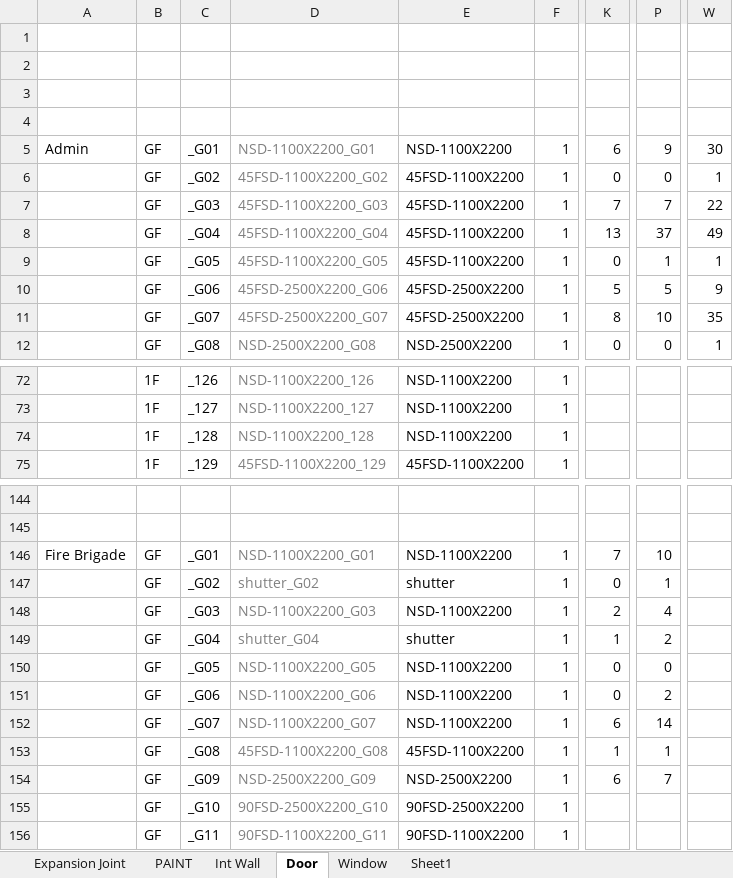
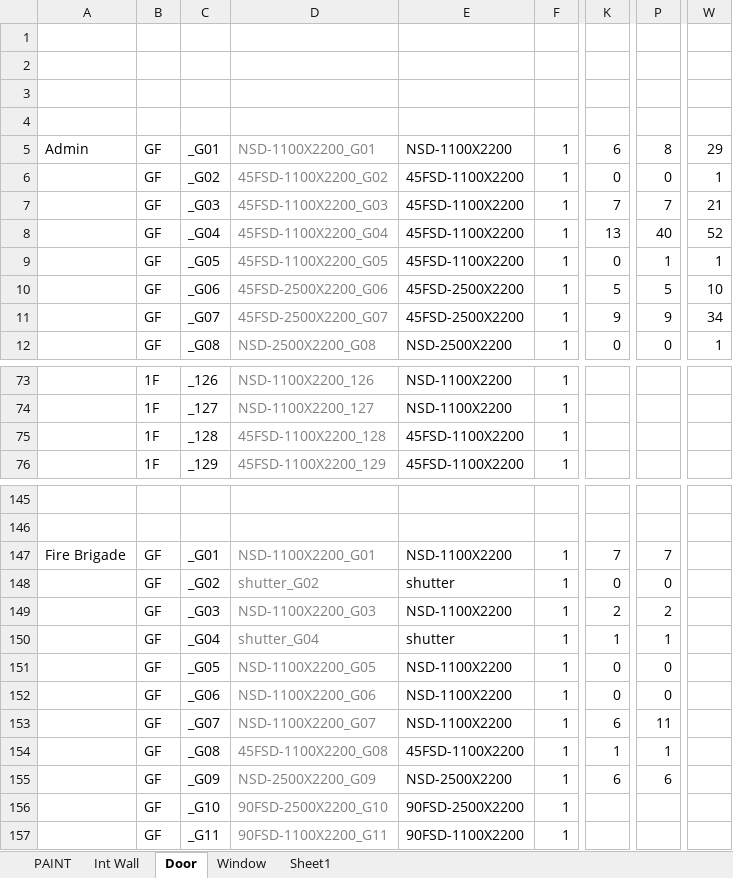
Before and after one commit to hnanmal/mQ, an Excel workbook: etc/documentum/내화및물량/revB/산출근거/UAE FFF_마감물량 산출 근거_부속동.xlsx, sheet Door, drawn as a sheet; only a part is shown, gaps mark what is left out; values as stored, in another font and other column widths than the file's, no borders; addresses are those after the commit; the diff covers the shown part only; the diff names each change by its address in the sheet, - before the commit and + after, or states it on an @@ line.

```diff
--- a/etc/documentum/내화및물량/revB/산출근거/UAE FFF_마감물량 산출 근거_부속동.xlsx (sheet Door)
+++ b/etc/documentum/내화및물량/revB/산출근거/UAE FFF_마감물량 산출 근거_부속동.xlsx (sheet Door)
-sheet tab: Expansion Joint
-P5: 9
+P5: 8
-W5: 30
+W5: 29
-W7: 22
+W7: 21
-P8: 37
+P8: 40
-W8: 49
+W8: 52
-W10: 9
+W10: 10
-K11: 8
+K11: 9
-P11: 10
+P11: 9
-W11: 35
+W11: 34
-D75: NSD-1100X2200_128
+D75: 45FSD-1100X2200_128
-E75: NSD-1100X2200
+E75: 45FSD-1100X2200
-P147: 10
+P147: 7
-P148: 1
+P148: 0
-P149: 4
+P149: 2
-P150: 2
+P150: 1
-P152: 2
+P152: 0
-P153: 14
+P153: 11
-P155: 7
+P155: 6
```
Also changed, not shown: 2 added rows, 1 removed row and 31 edited cells elsewhere in this sheet, sheet Int Wall, formulas that keep their value, hidden cells, 6 other files.
